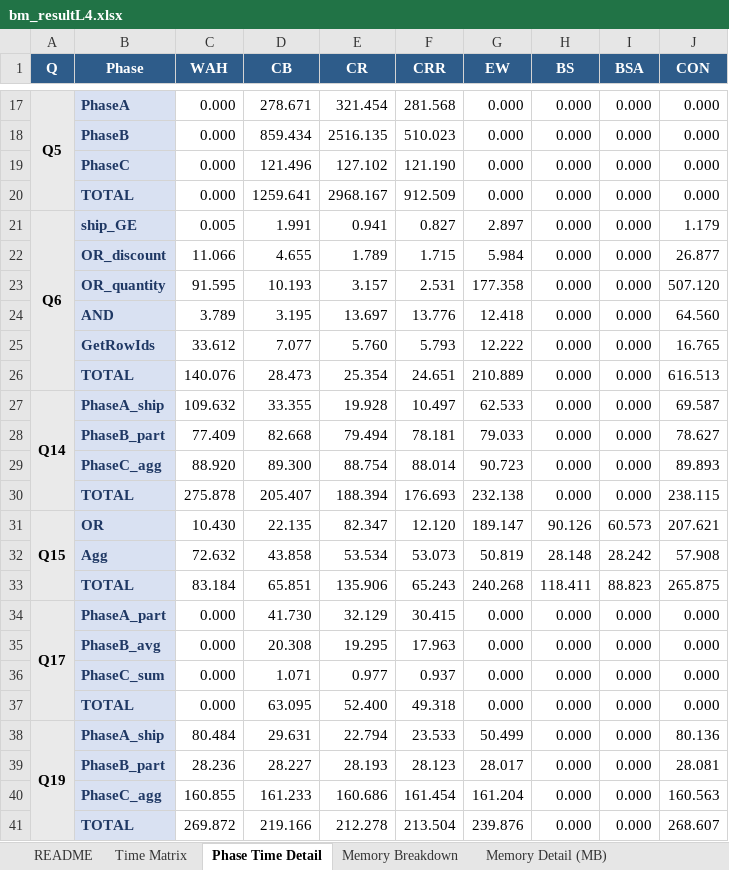
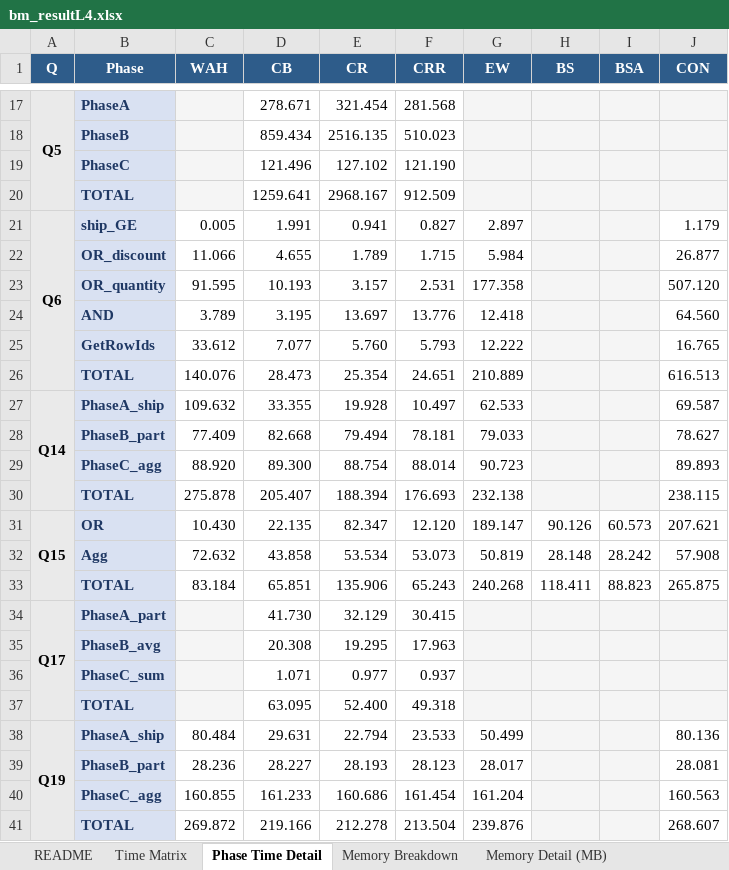
Before and after one commit to junchangwang/duckdb-DDC, an Excel workbook: bm_resultL4.xlsx, sheet Phase Time Detail, drawn as a sheet; only a part is shown, gaps mark what is left out; values as stored, in another font and other column widths than the file's, no borders; conditional formats not drawn; removed rows and columns are numbered as before the commit, all else as after; the diff covers the shown part only; the diff names each change by its address in the sheet, - before the commit and + after, or states it on an @@ line.

```diff
--- a/bm_resultL4.xlsx (sheet Phase Time Detail)
+++ b/bm_resultL4.xlsx (sheet Phase Time Detail)
-C17 (WAH): 0.000
+C17 (WAH): (empty)
-C17 fill: none
+C17 fill: #F5F5F5
-G17 (EW): 0.000
+G17 (EW): (empty)
-G17:J17 fill: none
+G17:J17 fill: #F5F5F5
-H17 (BS): 0.000
+H17 (BS): (empty)
-I17 (BSA): 0.000
+I17 (BSA): (empty)
-J17 (CON): 0.000
+J17 (CON): (empty)
-row 18:  | PhaseB | 0.000 | 859.434 | 2516.135 | 510.023 | 0.000 | 0.000 | 0.000 | 0.000
-row 19:  | PhaseC | 0.000 | 121.496 | 127.102 | 121.190 | 0.000 | 0.000 | 0.000 | 0.000
-row 20:  | TOTAL | 0.000 | 1259.641 | 2968.167 | 912.509 | 0.000 | 0.000 | 0.000 | 0.000
+row 18:  | PhaseB |  | 859.434 | 2516.135 | 510.023
+row 19:  | PhaseC |  | 121.496 | 127.102 | 121.190
+row 20:  | TOTAL |  | 1259.641 | 2968.167 | 912.509
-H21:H30 (BS): 0.000
+H21:H30 (BS): (empty)
-H21:I30 fill: none
+H21:I30 fill: #F5F5F5
-I21:I30 (BSA): 0.000
+I21:I30 (BSA): (empty)
-C34 (WAH): 0.000
+C34 (WAH): (empty)
-C34 fill: none
+C34 fill: #F5F5F5
-G34 (EW): 0.000
+G34 (EW): (empty)
-G34:J34 fill: none
+G34:J34 fill: #F5F5F5
-H34 (BS): 0.000
+H34 (BS): (empty)
-I34 (BSA): 0.000
+I34 (BSA): (empty)
-J34 (CON): 0.000
+J34 (CON): (empty)
-row 35:  | PhaseB_avg | 0.000 | 20.308 | 19.295 | 17.963 | 0.000 | 0.000 | 0.000 | 0.000
-row 36:  | PhaseC_sum | 0.000 | 1.071 | 0.977 | 0.937 | 0.000 | 0.000 | 0.000 | 0.000
-row 37:  | TOTAL | 0.000 | 63.095 | 52.400 | 49.318 | 0.000 | 0.000 | 0.000 | 0.000
+row 35:  | PhaseB_avg |  | 20.308 | 19.295 | 17.963
+row 36:  | PhaseC_sum |  | 1.071 | 0.977 | 0.937
+row 37:  | TOTAL |  | 63.095 | 52.400 | 49.318
-H38:H41 (BS): 0.000
+H38:H41 (BS): (empty)
-H38:I41 fill: none
+H38:I41 fill: #F5F5F5
-I38:I41 (BSA): 0.000
+I38:I41 (BSA): (empty)
```
Also changed, not shown: 9 added rows, 9 removed rows, 18 edited cells and cell formats elsewhere in this sheet, sheet Time Matrix, sheet README, 1 other file.
